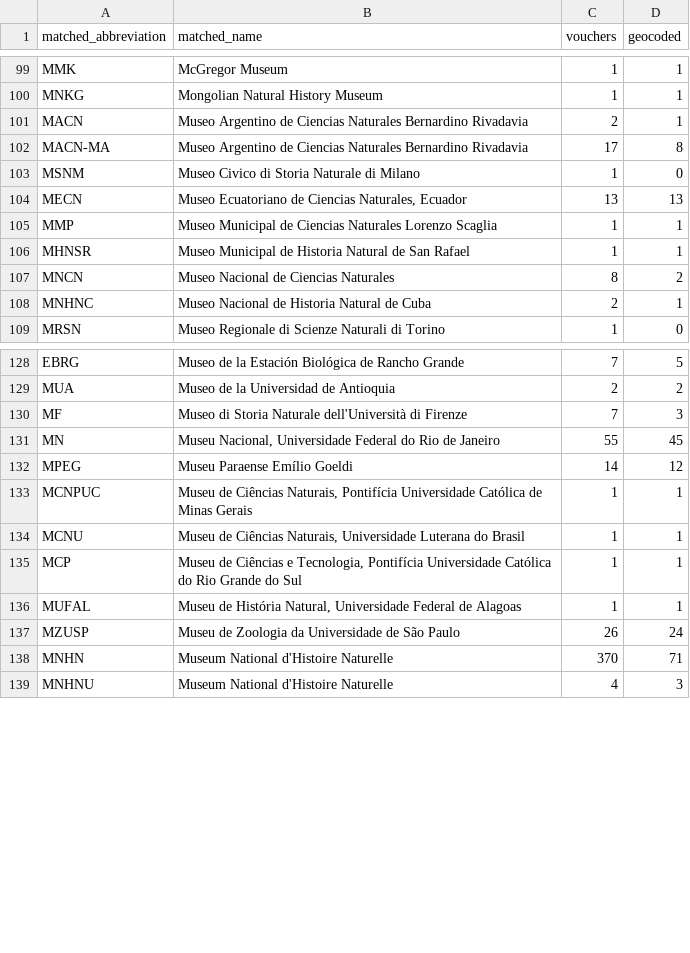
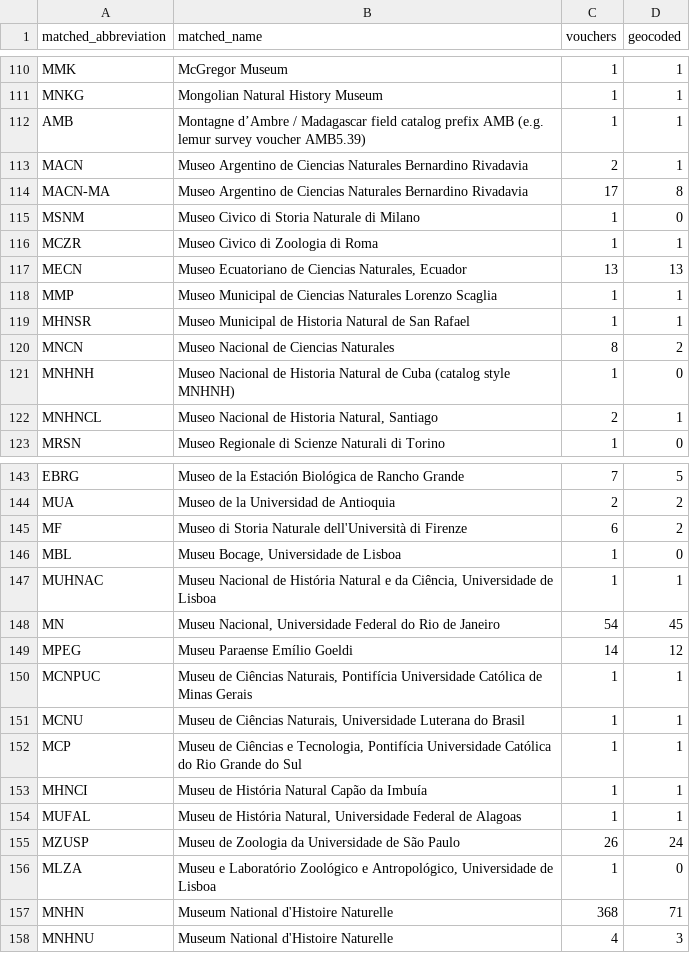
Before and after one commit to ulfboge/MDD, a CSV file: mdd_project/data/review/museum_coverage_matched.csv, drawn as a sheet; only a part is shown, gaps mark what is left out; the diff covers the shown part only.

```diff
--- a/mdd_project/data/review/museum_coverage_matched.csv
+++ b/mdd_project/data/review/museum_coverage_matched.csv
@@ -100,2 +111,3 @@ MMK,McGregor Museum,1,1
 MNKG,Mongolian Natural History Museum,1,1
+AMB,Montagne d’Ambre / Madagascar field catalog prefix AMB (e.g. lemur survey voucher AMB5.39),1,1
 MACN,Museo Argentino de Ciencias Naturales Bernardino Rivadavia,2,1
@@ -103,2 +115,3 @@ MACN-MA,Museo Argentino de Ciencias Naturales Bernardino Rivadavia,17,8
 MSNM,Museo Civico di Storia Naturale di Milano,1,0
+MCZR,Museo Civico di Zoologia di Roma,1,1
 MECN,"Museo Ecuatoriano de Ciencias Naturales, Ecuador",13,13
@@ -107,3 +120,4 @@ MHNSR,Museo Municipal de Historia Natural de San Rafael,1,1
 MNCN,Museo Nacional de Ciencias Naturales,8,2
-MNHNC,Museo Nacional de Historia Natural de Cuba,2,1
+MNHNH,Museo Nacional de Historia Natural de Cuba (catalog style MNHNH),1,0
+MNHNCL,"Museo Nacional de Historia Natural, Santiago",2,1
 MRSN,Museo Regionale di Scienze Naturali di Torino,1,0
@@ -129,4 +144,6 @@ EBRG,Museo de la Estación Biológica de Rancho Grande,7,5
 MUA,Museo de la Universidad de Antioquia,2,2
-MF,Museo di Storia Naturale dell'Università di Firenze,7,3
-MN,"Museu Nacional, Universidade Federal do Rio de Janeiro",55,45
+MF,Museo di Storia Naturale dell'Università di Firenze,6,2
+MBL,"Museu Bocage, Universidade de Lisboa",1,0
+MUHNAC,"Museu Nacional de História Natural e da Ciência, Universidade de Lisboa",1,1
+MN,"Museu Nacional, Universidade Federal do Rio de Janeiro",54,45
 MPEG,Museu Paraense Emílio Goeldi,14,12
@@ -135,5 +152,7 @@ MCNU,"Museu de Ciências Naturais, Universidade Luterana do Brasil",1,1
 MCP,"Museu de Ciências e Tecnologia, Pontifícia Universidade Católica do Rio Grande do Sul",1,1
+MHNCI,Museu de História Natural Capão da Imbuía,1,1
 MUFAL,"Museu de História Natural, Universidade Federal de Alagoas",1,1
 MZUSP,Museu de Zoologia da Universidade de São Paulo,26,24
-MNHN,Museum National d'Histoire Naturelle,370,71
+MLZA,"Museu e Laboratório Zoológico e Antropológico, Universidade de Lisboa",1,0
+MNHN,Museum National d'Histoire Naturelle,368,71
 MNHNU,Museum National d'Histoire Naturelle,4,3
```
Also changed, not shown: 25 added rows and 13 edited cells elsewhere in this file, mdd_project/data/review/museum_completely_excluded_from_app.csv, mdd_project/data/review/museum_completely_excluded_prefix_counts.csv, 13 other files.
